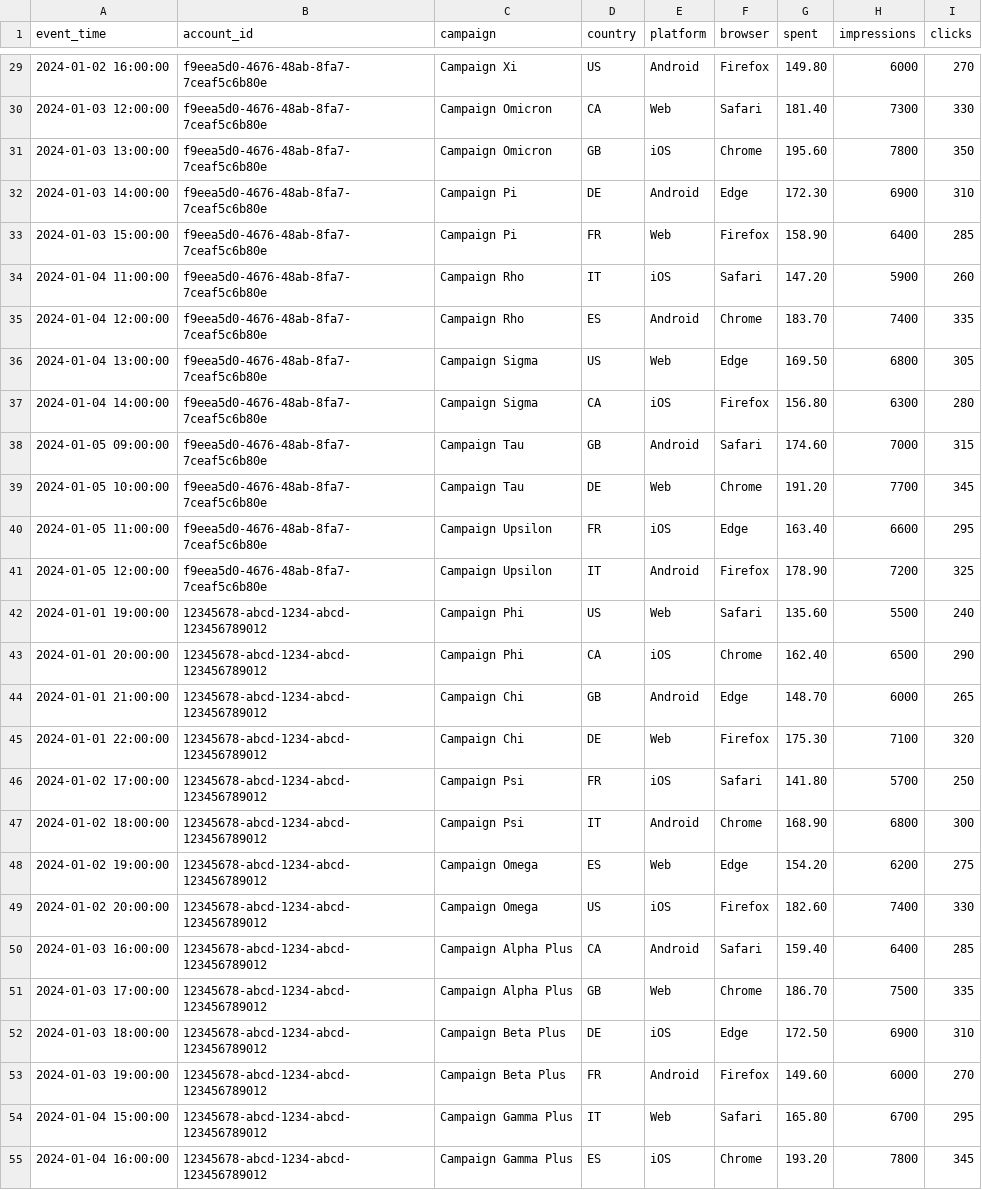
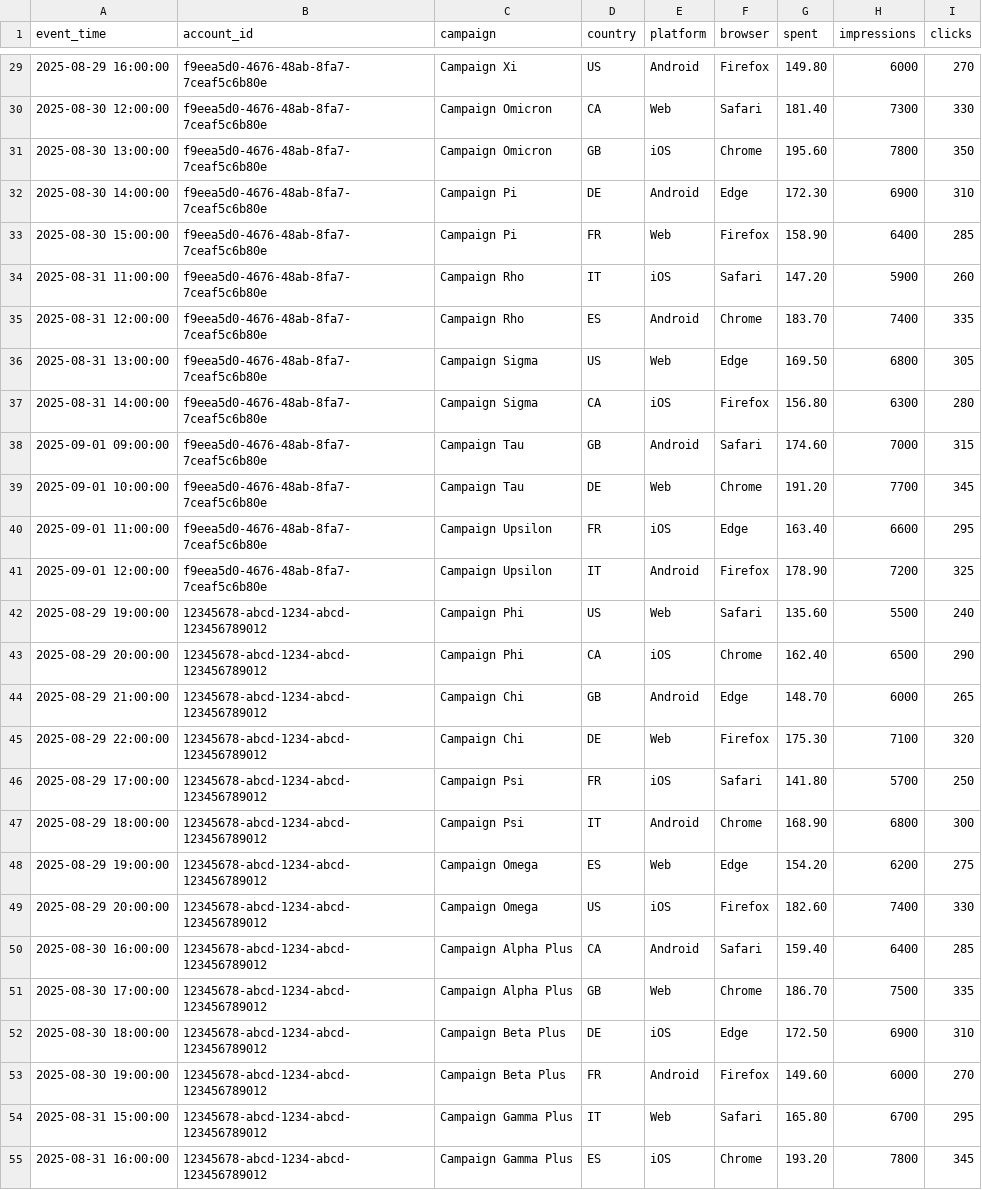
Before and after one commit to ohadyeger/taboola-home-assignment, a CSV file: backend/src/main/resources/mock_ad_metrics.csv, drawn as a sheet; only a part is shown, gaps mark what is left out; the diff covers the shown part only.

```diff
--- a/backend/src/main/resources/mock_ad_metrics.csv
+++ b/backend/src/main/resources/mock_ad_metrics.csv
@@ -29,27 +29,27 @@ event_time,account_id,campaign,country,platform,browser,spent,impressions,clicks
-2024-01-02 16:00:00,f9eea5d0-4676-48ab-8fa7-7ceaf5c6b80e,Campaign Xi,US,Android,Firefox,149.80,6000,270
-2024-01-03 12:00:00,f9eea5d0-4676-48ab-8fa7-7ceaf5c6b80e,Campaign Omicron,CA,Web,Safari,181.40,7300,330
-2024-01-03 13:00:00,f9eea5d0-4676-48ab-8fa7-7ceaf5c6b80e,Campaign Omicron,GB,iOS,Chrome,195.60,7800,350
-2024-01-03 14:00:00,f9eea5d0-4676-48ab-8fa7-7ceaf5c6b80e,Campaign Pi,DE,Android,Edge,172.30,6900,310
-2024-01-03 15:00:00,f9eea5d0-4676-48ab-8fa7-7ceaf5c6b80e,Campaign Pi,FR,Web,Firefox,158.90,6400,285
-2024-01-04 11:00:00,f9eea5d0-4676-48ab-8fa7-7ceaf5c6b80e,Campaign Rho,IT,iOS,Safari,147.20,5900,260
-2024-01-04 12:00:00,f9eea5d0-4676-48ab-8fa7-7ceaf5c6b80e,Campaign Rho,ES,Android,Chrome,183.70,7400,335
-2024-01-04 13:00:00,f9eea5d0-4676-48ab-8fa7-7ceaf5c6b80e,Campaign Sigma,US,Web,Edge,169.50,6800,305
-2024-01-04 14:00:00,f9eea5d0-4676-48ab-8fa7-7ceaf5c6b80e,Campaign Sigma,CA,iOS,Firefox,156.80,6300,280
-2024-01-05 09:00:00,f9eea5d0-4676-48ab-8fa7-7ceaf5c6b80e,Campaign Tau,GB,Android,Safari,174.60,7000,315
-2024-01-05 10:00:00,f9eea5d0-4676-48ab-8fa7-7ceaf5c6b80e,Campaign Tau,DE,Web,Chrome,191.20,7700,345
-2024-01-05 11:00:00,f9eea5d0-4676-48ab-8fa7-7ceaf5c6b80e,Campaign Upsilon,FR,iOS,Edge,163.40,6600,295
-2024-01-05 12:00:00,f9eea5d0-4676-48ab-8fa7-7ceaf5c6b80e,Campaign Upsilon,IT,Android,Firefox,178.90,7200,325
-2024-01-01 19:00:00,12345678-abcd-1234-abcd-123456789012,Campaign Phi,US,Web,Safari,135.60,5500,240
-2024-01-01 20:00:00,12345678-abcd-1234-abcd-123456789012,Campaign Phi,CA,iOS,Chrome,162.40,6500,290
-2024-01-01 21:00:00,12345678-abcd-1234-abcd-123456789012,Campaign Chi,GB,Android,Edge,148.70,6000,265
-2024-01-01 22:00:00,12345678-abcd-1234-abcd-123456789012,Campaign Chi,DE,Web,Firefox,175.30,7100,320
-2024-01-02 17:00:00,12345678-abcd-1234-abcd-123456789012,Campaign Psi,FR,iOS,Safari,141.80,5700,250
-2024-01-02 18:00:00,12345678-abcd-1234-abcd-123456789012,Campaign Psi,IT,Android,Chrome,168.90,6800,300
-2024-01-02 19:00:00,12345678-abcd-1234-abcd-123456789012,Campaign Omega,ES,Web,Edge,154.20,6200,275
-2024-01-02 20:00:00,12345678-abcd-1234-abcd-123456789012,Campaign Omega,US,iOS,Firefox,182.60,7400,330
-2024-01-03 16:00:00,12345678-abcd-1234-abcd-123456789012,Campaign Alpha Plus,CA,Android,Safari,159.40,6400,285
-2024-01-03 17:00:00,12345678-abcd-1234-abcd-123456789012,Campaign Alpha Plus,GB,Web,Chrome,186.70,7500,335
-2024-01-03 18:00:00,12345678-abcd-1234-abcd-123456789012,Campaign Beta Plus,DE,iOS,Edge,172.50,6900,310
-2024-01-03 19:00:00,12345678-abcd-1234-abcd-123456789012,Campaign Beta Plus,FR,Android,Firefox,149.60,6000,270
-2024-01-04 15:00:00,12345678-abcd-1234-abcd-123456789012,Campaign Gamma Plus,IT,Web,Safari,165.80,6700,295
-2024-01-04 16:00:00,12345678-abcd-1234-abcd-123456789012,Campaign Gamma Plus,ES,iOS,Chrome,193.20,7800,345
+2025-08-29 16:00:00,f9eea5d0-4676-48ab-8fa7-7ceaf5c6b80e,Campaign Xi,US,Android,Firefox,149.80,6000,270
+2025-08-30 12:00:00,f9eea5d0-4676-48ab-8fa7-7ceaf5c6b80e,Campaign Omicron,CA,Web,Safari,181.40,7300,330
+2025-08-30 13:00:00,f9eea5d0-4676-48ab-8fa7-7ceaf5c6b80e,Campaign Omicron,GB,iOS,Chrome,195.60,7800,350
+2025-08-30 14:00:00,f9eea5d0-4676-48ab-8fa7-7ceaf5c6b80e,Campaign Pi,DE,Android,Edge,172.30,6900,310
+2025-08-30 15:00:00,f9eea5d0-4676-48ab-8fa7-7ceaf5c6b80e,Campaign Pi,FR,Web,Firefox,158.90,6400,285
+2025-08-31 11:00:00,f9eea5d0-4676-48ab-8fa7-7ceaf5c6b80e,Campaign Rho,IT,iOS,Safari,147.20,5900,260
+2025-08-31 12:00:00,f9eea5d0-4676-48ab-8fa7-7ceaf5c6b80e,Campaign Rho,ES,Android,Chrome,183.70,7400,335
+2025-08-31 13:00:00,f9eea5d0-4676-48ab-8fa7-7ceaf5c6b80e,Campaign Sigma,US,Web,Edge,169.50,6800,305
+2025-08-31 14:00:00,f9eea5d0-4676-48ab-8fa7-7ceaf5c6b80e,Campaign Sigma,CA,iOS,Firefox,156.80,6300,280
+2025-09-01 09:00:00,f9eea5d0-4676-48ab-8fa7-7ceaf5c6b80e,Campaign Tau,GB,Android,Safari,174.60,7000,315
+2025-09-01 10:00:00,f9eea5d0-4676-48ab-8fa7-7ceaf5c6b80e,Campaign Tau,DE,Web,Chrome,191.20,7700,345
+2025-09-01 11:00:00,f9eea5d0-4676-48ab-8fa7-7ceaf5c6b80e,Campaign Upsilon,FR,iOS,Edge,163.40,6600,295
+2025-09-01 12:00:00,f9eea5d0-4676-48ab-8fa7-7ceaf5c6b80e,Campaign Upsilon,IT,Android,Firefox,178.90,7200,325
+2025-08-29 19:00:00,12345678-abcd-1234-abcd-123456789012,Campaign Phi,US,Web,Safari,135.60,5500,240
+2025-08-29 20:00:00,12345678-abcd-1234-abcd-123456789012,Campaign Phi,CA,iOS,Chrome,162.40,6500,290
+2025-08-29 21:00:00,12345678-abcd-1234-abcd-123456789012,Campaign Chi,GB,Android,Edge,148.70,6000,265
+2025-08-29 22:00:00,12345678-abcd-1234-abcd-123456789012,Campaign Chi,DE,Web,Firefox,175.30,7100,320
+2025-08-29 17:00:00,12345678-abcd-1234-abcd-123456789012,Campaign Psi,FR,iOS,Safari,141.80,5700,250
+2025-08-29 18:00:00,12345678-abcd-1234-abcd-123456789012,Campaign Psi,IT,Android,Chrome,168.90,6800,300
+2025-08-29 19:00:00,12345678-abcd-1234-abcd-123456789012,Campaign Omega,ES,Web,Edge,154.20,6200,275
+2025-08-29 20:00:00,12345678-abcd-1234-abcd-123456789012,Campaign Omega,US,iOS,Firefox,182.60,7400,330
+2025-08-30 16:00:00,12345678-abcd-1234-abcd-123456789012,Campaign Alpha Plus,CA,Android,Safari,159.40,6400,285
+2025-08-30 17:00:00,12345678-abcd-1234-abcd-123456789012,Campaign Alpha Plus,GB,Web,Chrome,186.70,7500,335
+2025-08-30 18:00:00,12345678-abcd-1234-abcd-123456789012,Campaign Beta Plus,DE,iOS,Edge,172.50,6900,310
+2025-08-30 19:00:00,12345678-abcd-1234-abcd-123456789012,Campaign Beta Plus,FR,Android,Firefox,149.60,6000,270
+2025-08-31 15:00:00,12345678-abcd-1234-abcd-123456789012,Campaign Gamma Plus,IT,Web,Safari,165.80,6700,295
+2025-08-31 16:00:00,12345678-abcd-1234-abcd-123456789012,Campaign Gamma Plus,ES,iOS,Chrome,193.20,7800,345
```
Also changed, not shown: 117 edited cells elsewhere in this file.
